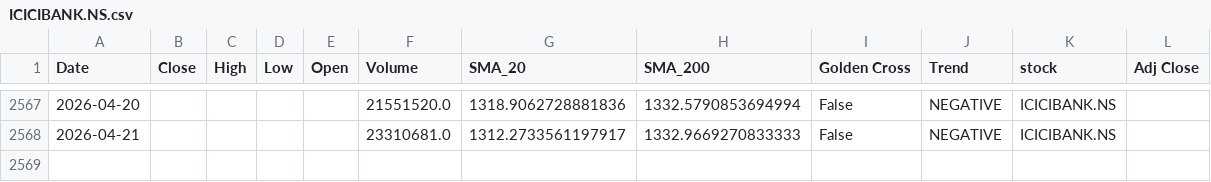
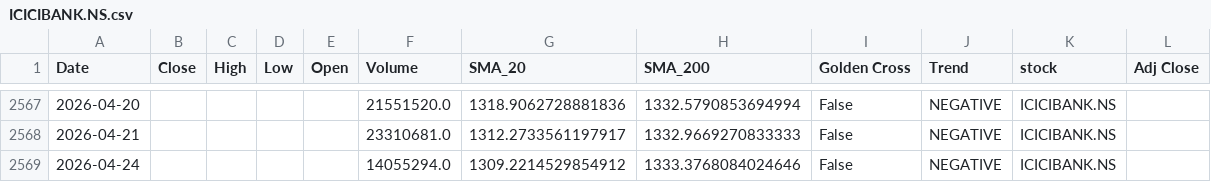
Before and after one commit to sohamdeshpande/nifty-analysis, a CSV file: data/ICICIBANK.NS.csv, drawn as a sheet; only a part is shown, gaps mark what is left out; the diff names each change by its address in the sheet, - before the commit and + after, or states it on an @@ line.

```diff
--- a/data/ICICIBANK.NS.csv
+++ b/data/ICICIBANK.NS.csv
+row 2569: 2026-04-24 |  |  |  |  | 14055294.0 | 1309.2214529854912 | 1333.3768084024646 | False | NEGATIVE | ICICIBANK.NS
```
Also changed, not shown: data/ADANIPORTS.NS.csv, data/BHARTIARTL.NS.csv, 46 other files.
